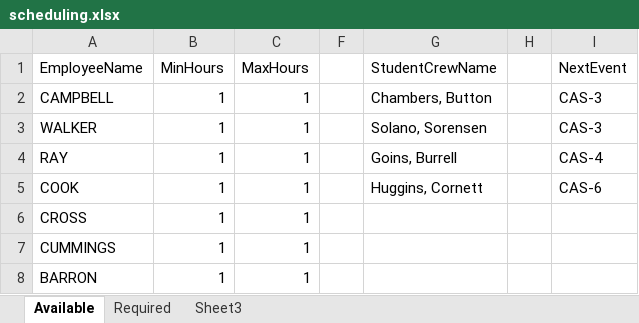
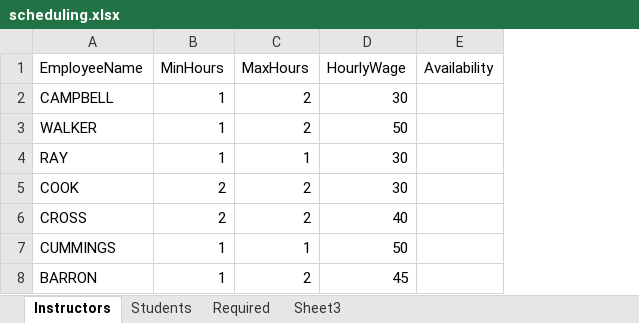
Before and after one commit to namedtoaster/schedule-optimization, an Excel workbook: scheduling.xlsx, sheet Instructors, drawn as a sheet; values as stored, in another font and other column widths than the file's, no borders; removed rows and columns are numbered as before the commit, all else as after; the diff names each change by its address in the sheet, - before the commit and + after, or states it on an @@ line.

```diff
--- a/scheduling.xlsx (sheet Instructors)
+++ b/scheduling.xlsx (sheet Instructors)
-sheet tab: Available
+sheet tab: Instructors
+sheet tab: Students
-column F, empty
-column G (StudentCrewName), rows 2-5: Chambers, Button | Solano, Sorensen | Goins, Burrell | Huggins, Cornett
-column H, empty
-column I (NextEvent), rows 2-5: CAS-3 | CAS-3 | CAS-4 | CAS-6
@@ column D (HourlyWage) unhidden, rows 2-8: 30 | 50 | 30 | 30 | 40 | 50 | 45 @@
@@ column E (Availability) unhidden, empty @@
-C2:C3 (MaxHours): 1
+C2:C3 (MaxHours): 2
-B5:B6 (MinHours): 1
+B5:B6 (MinHours): 2
-C5:C6 (MaxHours): 1
+C5:C6 (MaxHours): 2
-C8 (MaxHours): 1
+C8 (MaxHours): 2
```
Also changed, not shown: sheet Sheet3, 1 other file.
